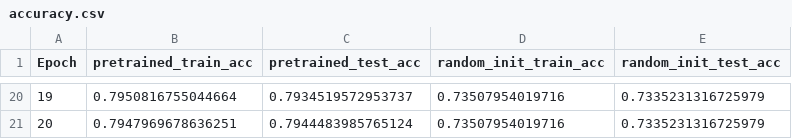
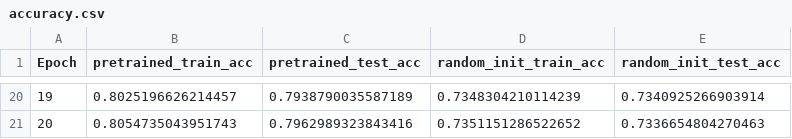
Before and after one commit to ericlinqq/NYCU_DLP, a CSV file: lab3/output/ResNet18/accuracy.csv, drawn as a sheet; only a part is shown, gaps mark what is left out; the diff covers the shown part only.

Commit message:
ResNet: fix set_parameter_require_grad typo
bcz of the typo, as for now, the "pretrained" model in the output would
a ResNet trained without freezing any weights, that is, it is not
feature extraction but fine-tuning, since we updated all of the model's
parameters.

```diff
--- a/lab3/output/ResNet18/accuracy.csv
+++ b/lab3/output/ResNet18/accuracy.csv
@@ -20,2 +20,2 @@ Epoch,pretrained_train_acc,pretrained_test_acc,random_init_train_acc,random_init
-19,0.7950816755044664,0.7934519572953737,0.73507954019716,0.7335231316725979
-20,0.7947969678636251,0.7944483985765124,0.73507954019716,0.7335231316725979
+19,0.8025196626214457,0.7938790035587189,0.7348304210114239,0.7340925266903914
+20,0.8054735043951743,0.7962989323843416,0.7351151286522652,0.7336654804270463
```
Also changed, not shown: 62 edited cells elsewhere in this file, 8 other files.
